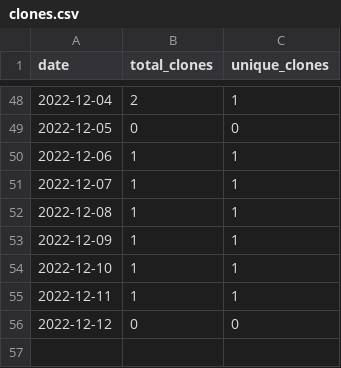
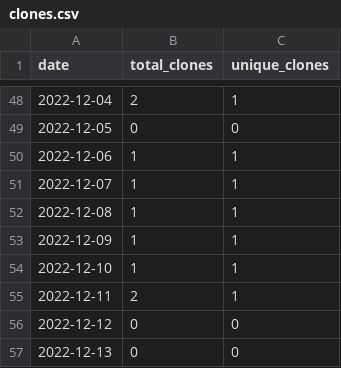
Before and after one commit to merrymitch/COMP3700, a CSV file: .traffic/clones.csv, drawn as a sheet; only a part is shown, gaps mark what is left out.

Commit message:
Updating repository traffic

```diff
--- a/.traffic/clones.csv
+++ b/.traffic/clones.csv
@@ -54,3 +54,4 @@ date,total_clones,unique_clones
 2022-12-10,1,1
-2022-12-11,1,1
+2022-12-11,2,1
 2022-12-12,0,0
+2022-12-13,0,0
```
Also changed, not shown: .traffic/views.csv, 3 other files.
